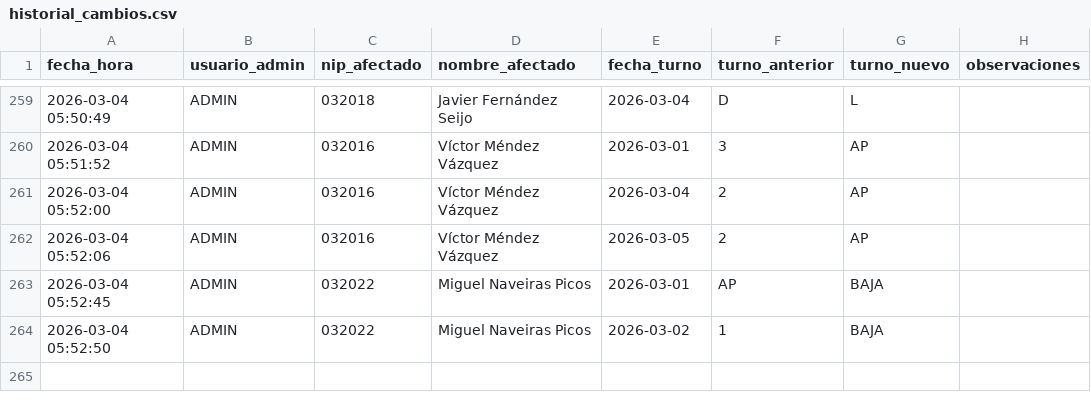
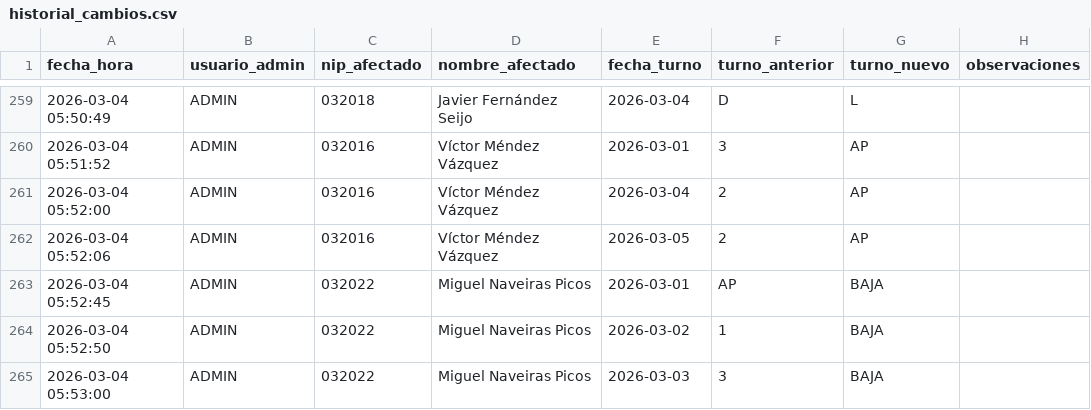
Before and after one commit to samuelfdezp-rgb/Cuadrante-2026, a CSV file: historial_cambios.csv, drawn as a sheet; only a part is shown, gaps mark what is left out; the diff names each change by its address in the sheet, - before the commit and + after, or states it on an @@ line.

Commit message:
Actualiza historial_cambios.csv

```diff
--- a/historial_cambios.csv
+++ b/historial_cambios.csv
+row 265: 2026-03-04 05:53:00 | ADMIN | 032022 | Miguel Naveiras Picos | 2026-03-03 | 3 | BAJA
```
